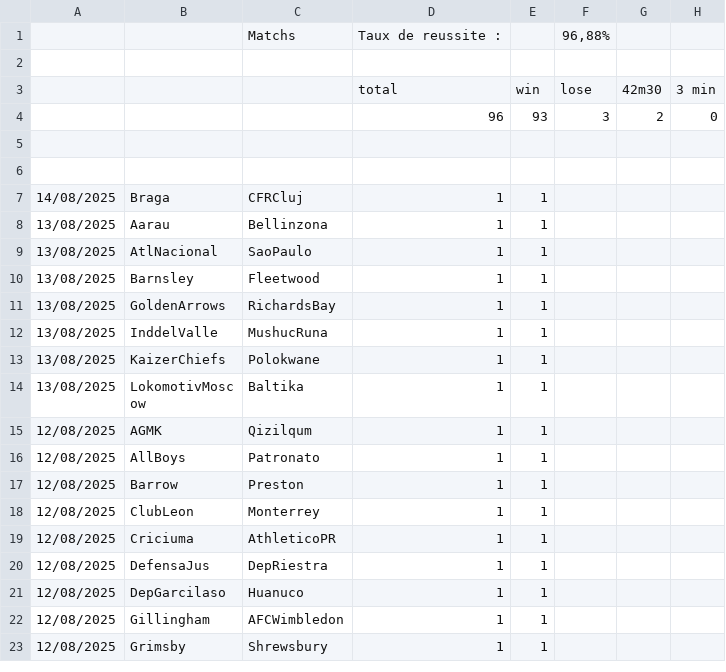
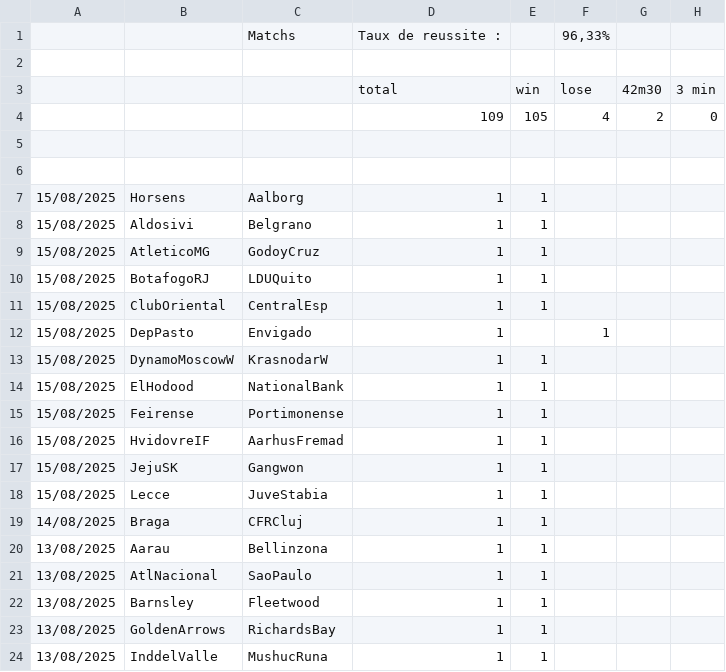
Before and after one commit to ericmc2408-dotcom/artscalping, a CSV file: gestion25.csv, drawn as a sheet; only a part is shown; the shorter side is filled out with more unchanged rows.

```diff
--- a/gestion25.csv
+++ b/gestion25.csv
@@ -1,7 +1,19 @@
-;;Matchs ;Taux de reussite :;;96,88%;;
+;;Matchs ;Taux de reussite :;;96,33%;;
 ;;;;;;;
 ;;;total;win;lose ;42m30;3 min
-;;;96;93;3;2;0
+;;;109;105;4;2;0
 ;;;;;;;
 ;;;;;;;
+15/08/2025;Horsens;Aalborg;1;1;;;
+15/08/2025;Aldosivi;Belgrano;1;1;;;
+15/08/2025;AtleticoMG;GodoyCruz;1;1;;;
+15/08/2025;BotafogoRJ;LDUQuito;1;1;;;
+15/08/2025;ClubOriental;CentralEsp;1;1;;;
+15/08/2025;DepPasto;Envigado;1;;1;;
+15/08/2025;DynamoMoscowW;KrasnodarW;1;1;;;
+15/08/2025;ElHodood;NationalBank;1;1;;;
+15/08/2025;Feirense;Portimonense;1;1;;;
+15/08/2025;HvidovreIF;AarhusFremad;1;1;;;
+15/08/2025;JejuSK;Gangwon;1;1;;;
+15/08/2025;Lecce;JuveStabia;1;1;;;
 14/08/2025;Braga;CFRCluj;1;1;;;
```
Also changed, not shown: gestion45.csv, gestion451.csv, 2 other files.
